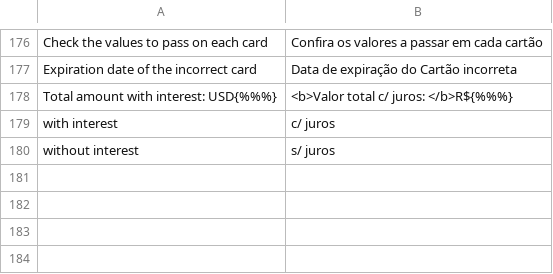
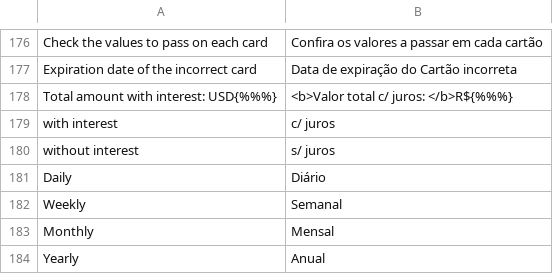
Before and after one commit to rorteg/rafaelmage, a CSV file: app/locale/pt_BR/Uecommerce_Mundipagg.csv, drawn as a sheet; only a part is shown, gaps mark what is left out.

Commit message:
https://uecommerce.atlassian.net/browse/PROS-65 - Recurrency and Update Sql Scripts

```diff
--- a/app/locale/pt_BR/Uecommerce_Mundipagg.csv
+++ b/app/locale/pt_BR/Uecommerce_Mundipagg.csv
@@ -180 +180,5 @@
 "without interest", "s/ juros"
+"Daily", "Diário"
+"Weekly","Semanal"
+"Monthly","Mensal"
+"Yearly","Anual"
```
Also changed, not shown: 16 other files.
